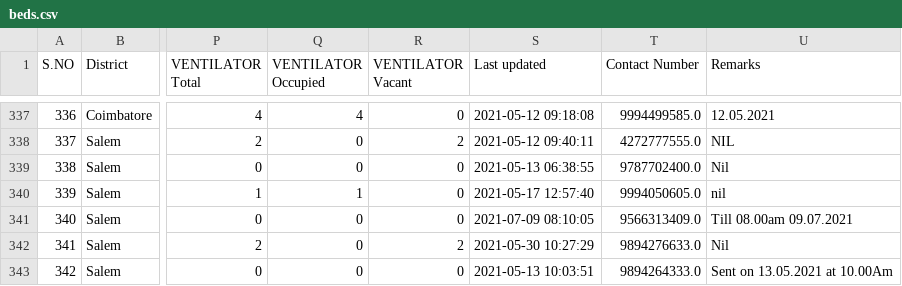
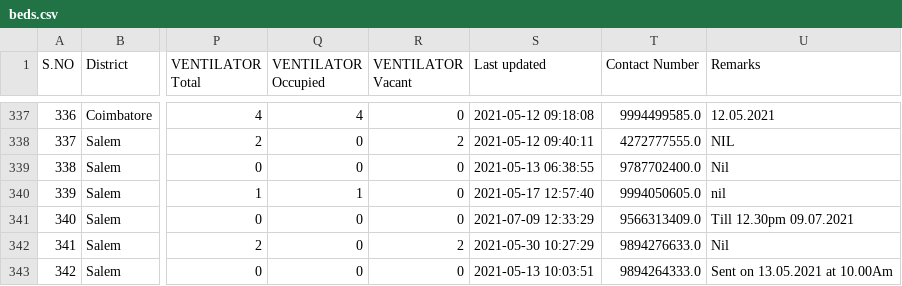
Before and after one commit to mskian/tamil-nadu-covid-beds-api, a CSV file: data/beds.csv, drawn as a sheet; only a part is shown, gaps mark what is left out; the diff names each change by its address in the sheet, - before the commit and + after, or states it on an @@ line.

```diff
--- a/data/beds.csv
+++ b/data/beds.csv
-S341 (Last updated): 2021-07-09 08:10:05
+S341 (Last updated): 2021-07-09 12:33:29
-U341 (Remarks): Till 08.00am 09.07.2021
+U341 (Remarks): Till 12.30pm 09.07.2021
```
Also changed, not shown: 1 other file.
